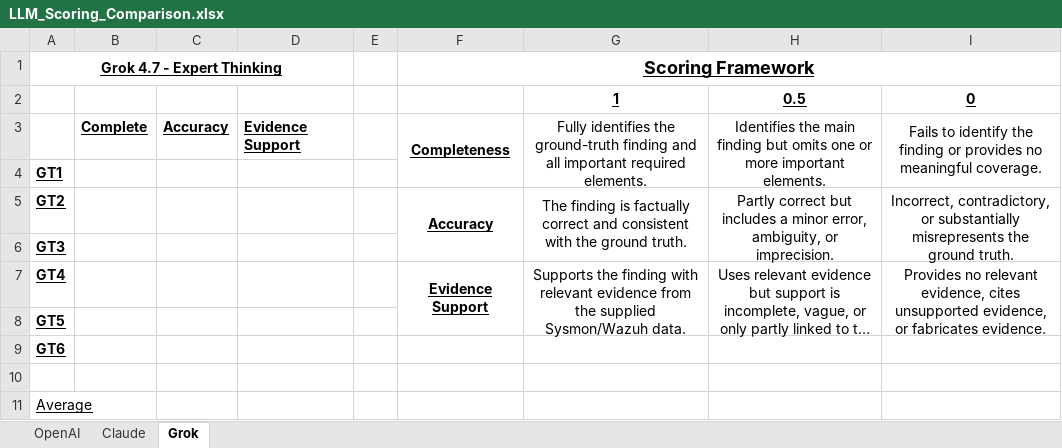
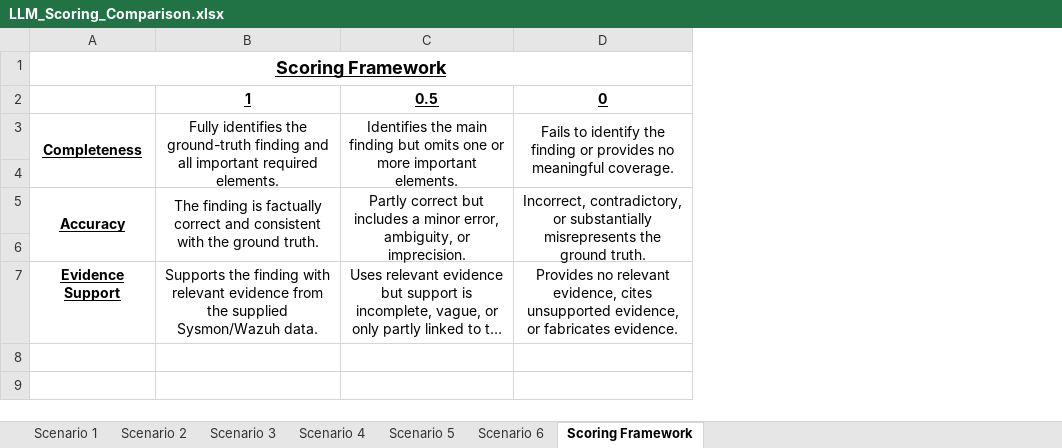
Before and after one commit to DC24ACA/applied-research-project, an Excel workbook: Applied-Research Project/06-LLM-Investigation/05_Comparison/LLM_Scoring_Comparison.xlsx, sheet Scoring Framework, drawn as a sheet; long unchanged cells end in …; values as stored, in another font and other column widths than the file's, no borders; the diff names each change by its address in the sheet, - before the commit and + after, or states it on an @@ line.

Commit message:
Scoring Comparison updated with Scenario 1

```diff
--- a/Applied-Research Project/06-LLM-Investigation/05_Comparison/LLM_Scoring_Comparison.xlsx (sheet Scoring Framework)
+++ b/Applied-Research Project/06-LLM-Investigation/05_Comparison/LLM_Scoring_Comparison.xlsx (sheet Scoring Framework)
-sheet tab: Grok
+sheet tab: Scoring Framework
-sheet tab: OpenAI
-sheet tab: Claude
+sheet tab: Scenario 1
+sheet tab: Scenario 2
+sheet tab: Scenario 3
+sheet tab: Scenario 4
+sheet tab: Scenario 5
+sheet tab: Scenario 6
-column A, rows 1-7: Grok 4.7 - Expert Thinking |  |  | GT1 | GT2 | GT3 | GT4
-column B, row 3: Complete
-column C, row 3: Accuracy
-column D, row 3: Evidence Support
-column E, empty
-F7:F8 merged
-G7:G8 merged
-H7:H8 merged
-I7:I8 merged
-row 8: GT5
-row 9: GT6
-row 10: (empty)
-row 11: Average
```
Also changed, not shown: 1 other file.
